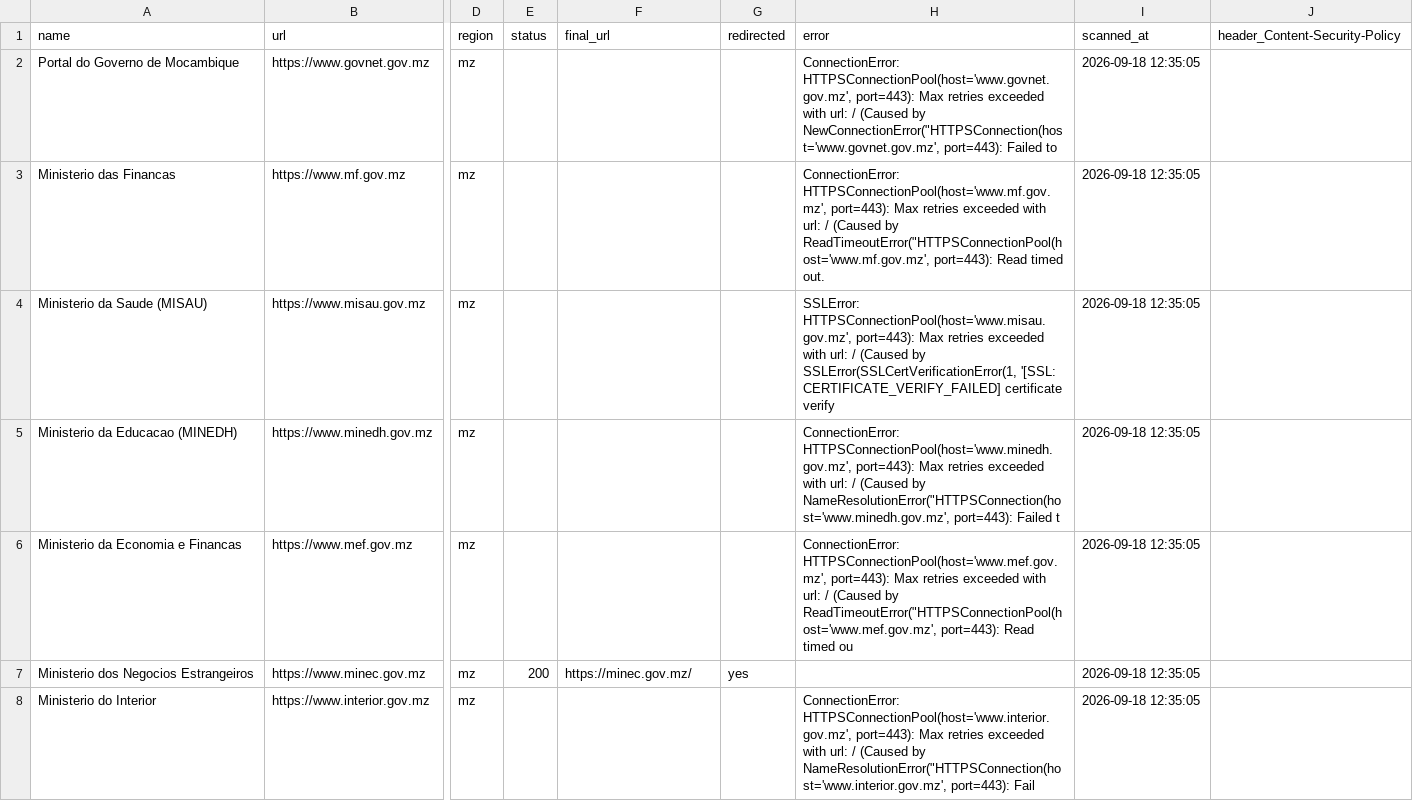
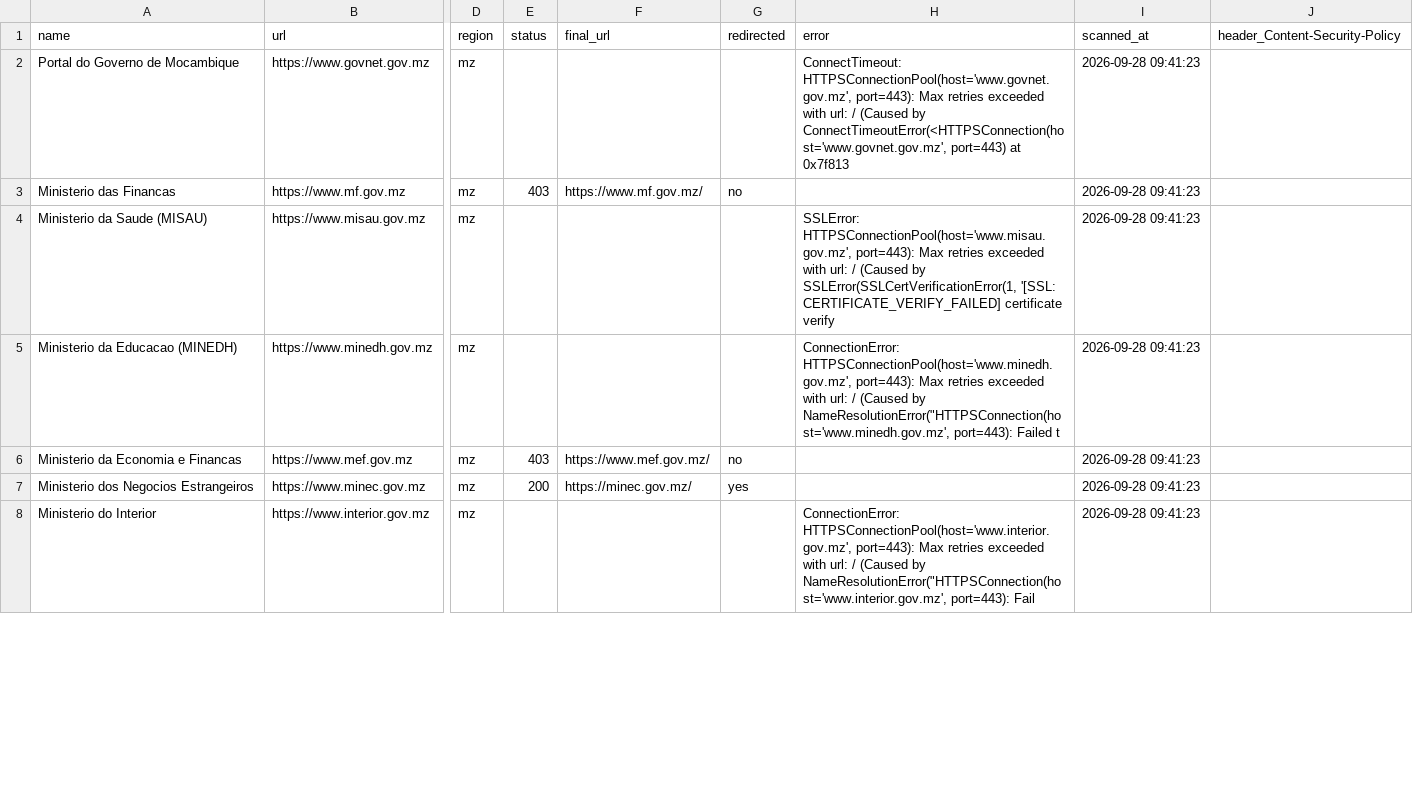
Before and after one commit to Flaxo49ja/header-study, a CSV file: results/raw_results.csv, drawn as a sheet; only a part is shown, gaps mark what is left out; the diff covers the shown part only; the diff names each change by its address in the sheet, - before the commit and + after, or states it on an @@ line.

```diff
--- a/results/raw_results.csv
+++ b/results/raw_results.csv
-H2 (error): ConnectionError: HTTPSConnectionPool(host='www.govnet.gov.mz', port=443): Max retries exceeded with url: / (Caused by NewConnectionError("HTTPSConnection(host='www.govnet.gov.mz', port=443): Failed to
+H2 (error): ConnectTimeout: HTTPSConnectionPool(host='www.govnet.gov.mz', port=443): Max retries exceeded with url: / (Caused by ConnectTimeoutError(<HTTPSConnection(host='www.govnet.gov.mz', port=443) at 0x7f813
-I2:I8 (scanned_at): 2026-09-18 12:35:05
+I2:I8 (scanned_at): 2026-09-28 09:41:23
-E3 (status): (empty)
+E3 (status): 403
-F3 (final_url): (empty)
+F3 (final_url): https://www.mf.gov.mz/
-G3 (redirected): (empty)
+G3 (redirected): no
-H3 (error): ConnectionError: HTTPSConnectionPool(host='www.mf.gov.mz', port=443): Max retries exceeded with url: / (Caused by ReadTimeoutError("HTTPSConnectionPool(host='www.mf.gov.mz', port=443): Read timed out.
+H3 (error): (empty)
-E6 (status): (empty)
+E6 (status): 403
-F6 (final_url): (empty)
+F6 (final_url): https://www.mef.gov.mz/
-G6 (redirected): (empty)
+G6 (redirected): no
-H6 (error): ConnectionError: HTTPSConnectionPool(host='www.mef.gov.mz', port=443): Max retries exceeded with url: / (Caused by ReadTimeoutError("HTTPSConnectionPool(host='www.mef.gov.mz', port=443): Read timed ou
+H6 (error): (empty)
```
Also changed, not shown: 161 edited cells elsewhere in this file, 6 other files.
